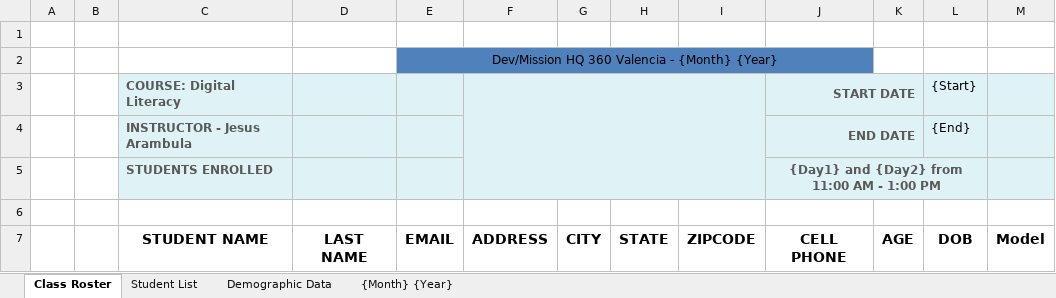
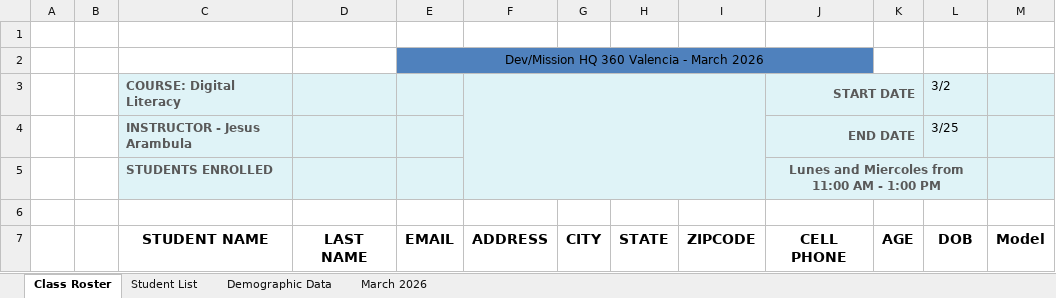
Before and after one commit to JesusEArambula/create-directories, an Excel workbook: (#20 SPANISH) Mon, Wed March 2026 Workshop 360 Valencia/Roster/(#20 Spanish) March 2026 Cohort 360 Valencia St Roster.xlsx, sheet Class Roster, drawn as a sheet; only a part is shown; values as stored, in another font and other column widths than the file's, no borders; charts and pictures not drawn; the diff names each change by its address in the sheet, - before the commit and + after, or states it on an @@ line.

```diff
--- a/(#20 SPANISH) Mon, Wed March 2026 Workshop 360 Valencia/Roster/(#20 Spanish) March 2026 Cohort 360 Valencia St Roster.xlsx (sheet Class Roster)
+++ b/(#20 SPANISH) Mon, Wed March 2026 Workshop 360 Valencia/Roster/(#20 Spanish) March 2026 Cohort 360 Valencia St Roster.xlsx (sheet Class Roster)
-sheet tab: {Month} {Year}
+sheet tab: March 2026
-E2: Dev/Mission HQ 360 Valencia - {Month} {Year}
+E2: Dev/Mission HQ 360 Valencia - March 2026
-L3: {Start}
+L3: 3/2
-L4 (3/2): {End}
+L4 (3/2): 3/25
-J5 (START DATE): {Day1} and {Day2} from 11:00 AM - 1:00 PM
+J5 (START DATE): Lunes and Miercoles from 11:00 AM - 1:00 PM
```
Also changed, not shown: sheet March 2026, sheet Student List, charts or pictures, (#20 SPANISH) Mon, Wed March 2026 Workshop 360 Valencia/Schedule/Dev_Mission Digital Literacy Schedule - March 2026 #20 (Mon, Wed) (360 Valencia St Roster).xlsx, (#21 SPANISH) Tue, Thu March 2026 Workshop 360 Valencia/Roster/(#21 Spanish) March 2026 Cohort 360 Valencia St Roster.xlsx, 13 other files.
